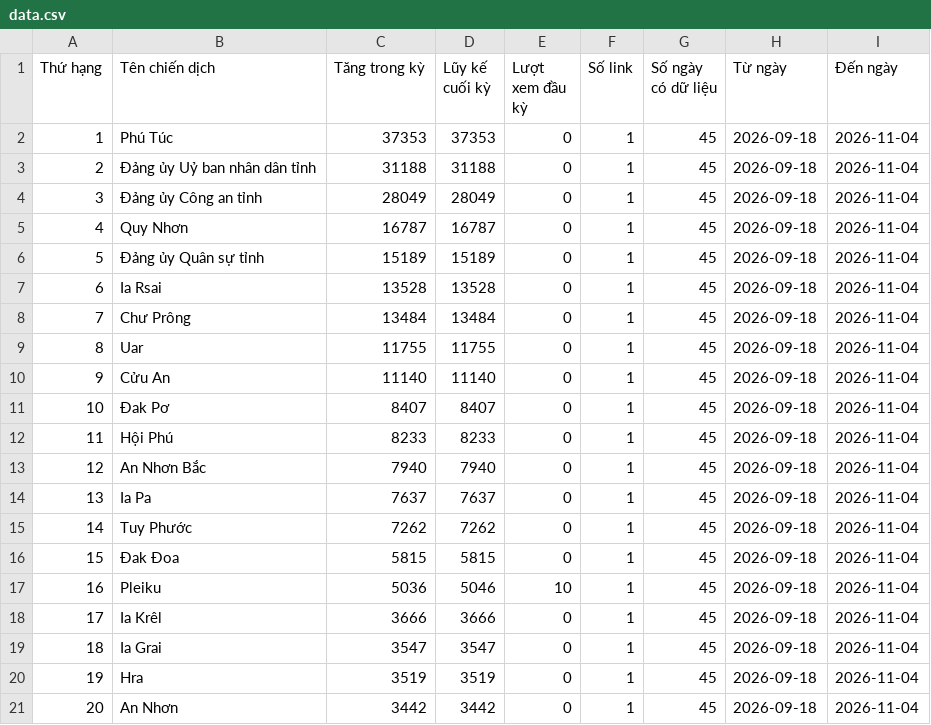
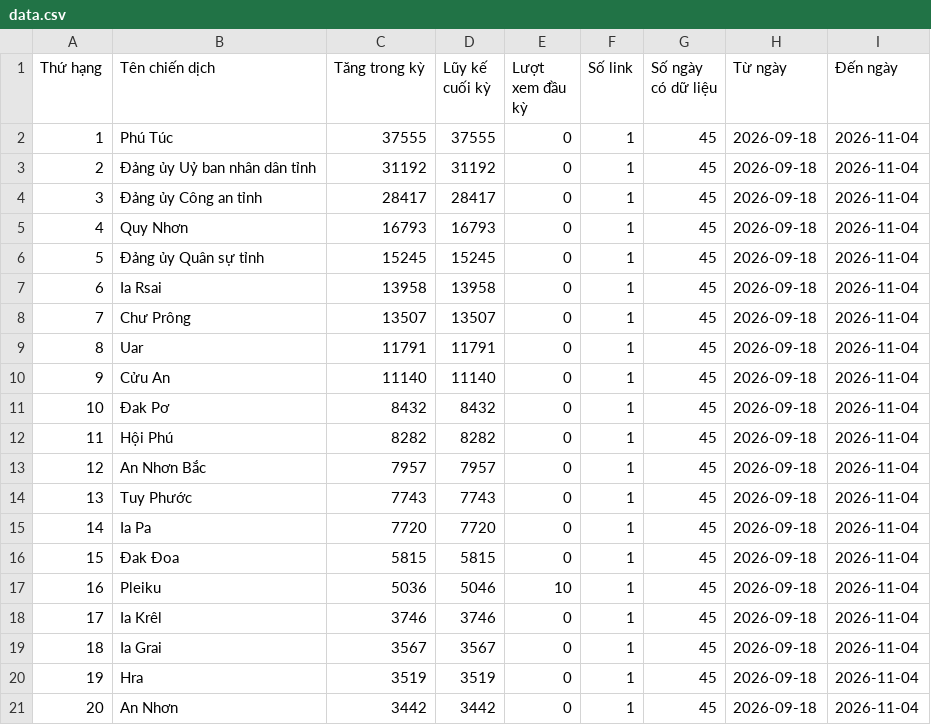
Before and after one commit to phuonglinh-ai/truyenthonggialai, a CSV file: data.csv, drawn as a sheet; only a part is shown; the diff covers the shown part only.

Commit message:
Update data 2026-11-04 16:25

```diff
--- a/data.csv
+++ b/data.csv
@@ -1,20 +1,20 @@
 Thứ hạng,Tên chiến dịch,Tăng trong kỳ,Lũy kế cuối kỳ,Lượt xem đầu kỳ,Số link,Số ngày có dữ liệu,Từ ngày,Đến ngày
-1,Phú Túc,37353,37353,0,1,45,2026-09-18,2026-11-04
-2,Đảng ủy Uỷ ban nhân dân tỉnh,31188,31188,0,1,45,2026-09-18,2026-11-04
-3,Đảng ủy Công an tỉnh,28049,28049,0,1,45,2026-09-18,2026-11-04
-4,Quy Nhơn,16787,16787,0,1,45,2026-09-18,2026-11-04
-5,Đảng ủy Quân sự tỉnh,15189,15189,0,1,45,2026-09-18,2026-11-04
-6,Ia Rsai,13528,13528,0,1,45,2026-09-18,2026-11-04
-7,Chư Prông,13484,13484,0,1,45,2026-09-18,2026-11-04
-8,Uar,11755,11755,0,1,45,2026-09-18,2026-11-04
+1,Phú Túc,37555,37555,0,1,45,2026-09-18,2026-11-04
+2,Đảng ủy Uỷ ban nhân dân tỉnh,31192,31192,0,1,45,2026-09-18,2026-11-04
+3,Đảng ủy Công an tỉnh,28417,28417,0,1,45,2026-09-18,2026-11-04
+4,Quy Nhơn,16793,16793,0,1,45,2026-09-18,2026-11-04
+5,Đảng ủy Quân sự tỉnh,15245,15245,0,1,45,2026-09-18,2026-11-04
+6,Ia Rsai,13958,13958,0,1,45,2026-09-18,2026-11-04
+7,Chư Prông,13507,13507,0,1,45,2026-09-18,2026-11-04
+8,Uar,11791,11791,0,1,45,2026-09-18,2026-11-04
 9,Cửu An,11140,11140,0,1,45,2026-09-18,2026-11-04
-10,Đak Pơ,8407,8407,0,1,45,2026-09-18,2026-11-04
-11,Hội Phú,8233,8233,0,1,45,2026-09-18,2026-11-04
-12,An Nhơn Bắc,7940,7940,0,1,45,2026-09-18,2026-11-04
-13,Ia Pa,7637,7637,0,1,45,2026-09-18,2026-11-04
-14,Tuy Phước,7262,7262,0,1,45,2026-09-18,2026-11-04
+10,Đak Pơ,8432,8432,0,1,45,2026-09-18,2026-11-04
+11,Hội Phú,8282,8282,0,1,45,2026-09-18,2026-11-04
+12,An Nhơn Bắc,7957,7957,0,1,45,2026-09-18,2026-11-04
+13,Tuy Phước,7743,7743,0,1,45,2026-09-18,2026-11-04
+14,Ia Pa,7720,7720,0,1,45,2026-09-18,2026-11-04
 15,Đak Đoa,5815,5815,0,1,45,2026-09-18,2026-11-04
 16,Pleiku,5036,5046,10,1,45,2026-09-18,2026-11-04
-17,Ia Krêl,3666,3666,0,1,45,2026-09-18,2026-11-04
-18,Ia Grai,3547,3547,0,1,45,2026-09-18,2026-11-04
+17,Ia Krêl,3746,3746,0,1,45,2026-09-18,2026-11-04
+18,Ia Grai,3567,3567,0,1,45,2026-09-18,2026-11-04
 19,Hra,3519,3519,0,1,45,2026-09-18,2026-11-04
```
Also changed, not shown: 142 edited cells elsewhere in this file.
